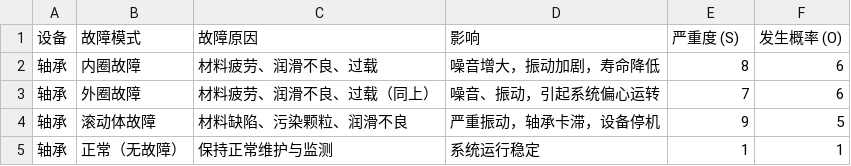
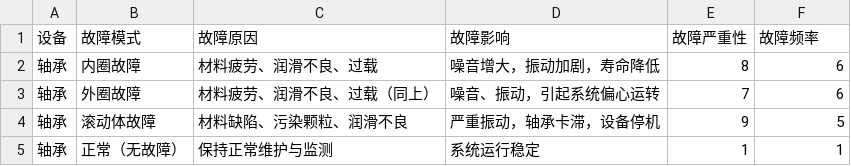
Before and after one commit to C-Intelligent/Anything, a CSV file: junfmea.csv, drawn as a sheet.

Commit message:
Update junfmea.csv

```diff
--- a/junfmea.csv
+++ b/junfmea.csv
@@ -1,2 +1,2 @@
-设备,故障模式,故障原因,影响,严重度 (S),发生概率 (O)
+设备,故障模式,故障原因,故障影响,故障严重性,故障频率
 轴承,内圈故障,材料疲劳、润滑不良、过载,噪音增大，振动加剧，寿命降低,8,6
```
